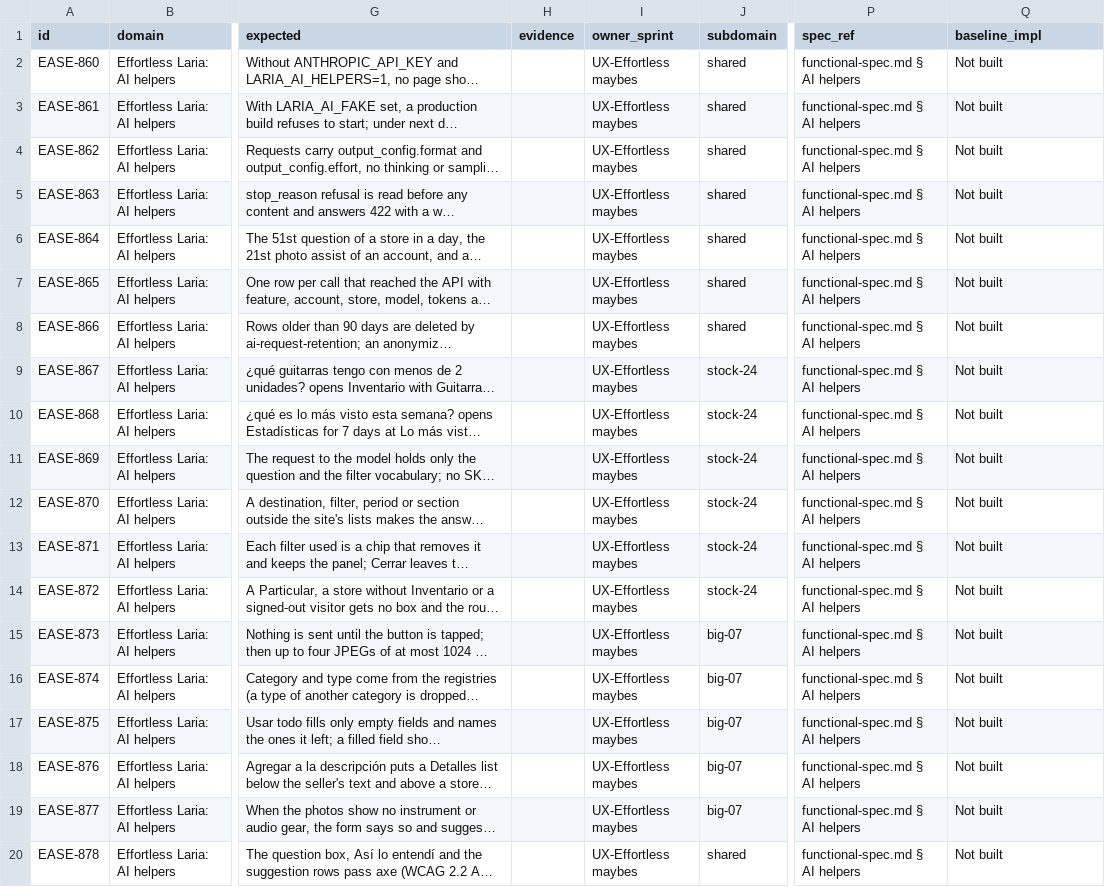
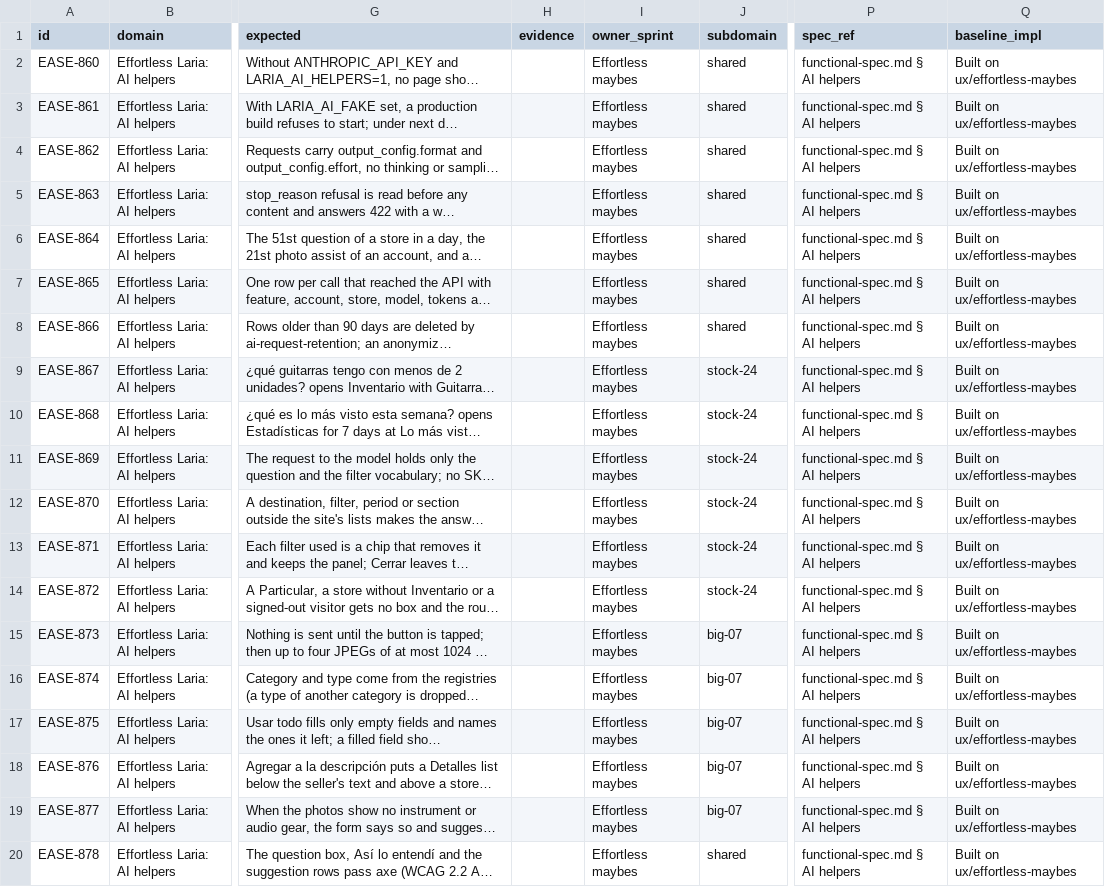
Before and after one commit to hpcamayo/mkt_instrumentos, a TSV file: docs/ux-effortless/maybes-ai-acceptance.tsv, drawn as a sheet; only a part is shown, gaps mark what is left out; long unchanged cells end in …; the diff names each change by its address in the sheet, - before the commit and + after, or states it on an @@ line.

```diff
--- a/docs/ux-effortless/maybes-ai-acceptance.tsv
+++ b/docs/ux-effortless/maybes-ai-acceptance.tsv
-I2:I20 (owner_sprint): UX-Effortless maybes
+I2:I20 (owner_sprint): Effortless maybes
-Q2:Q20 (baseline_impl): Not built
+Q2:Q20 (baseline_impl): Built on ux/effortless-maybes
```
Also changed, not shown: docs/ux-effortless/maybes-descubrir-acceptance.tsv, docs/ux-effortless/maybes-reservado-acceptance.tsv, 10 other files.
